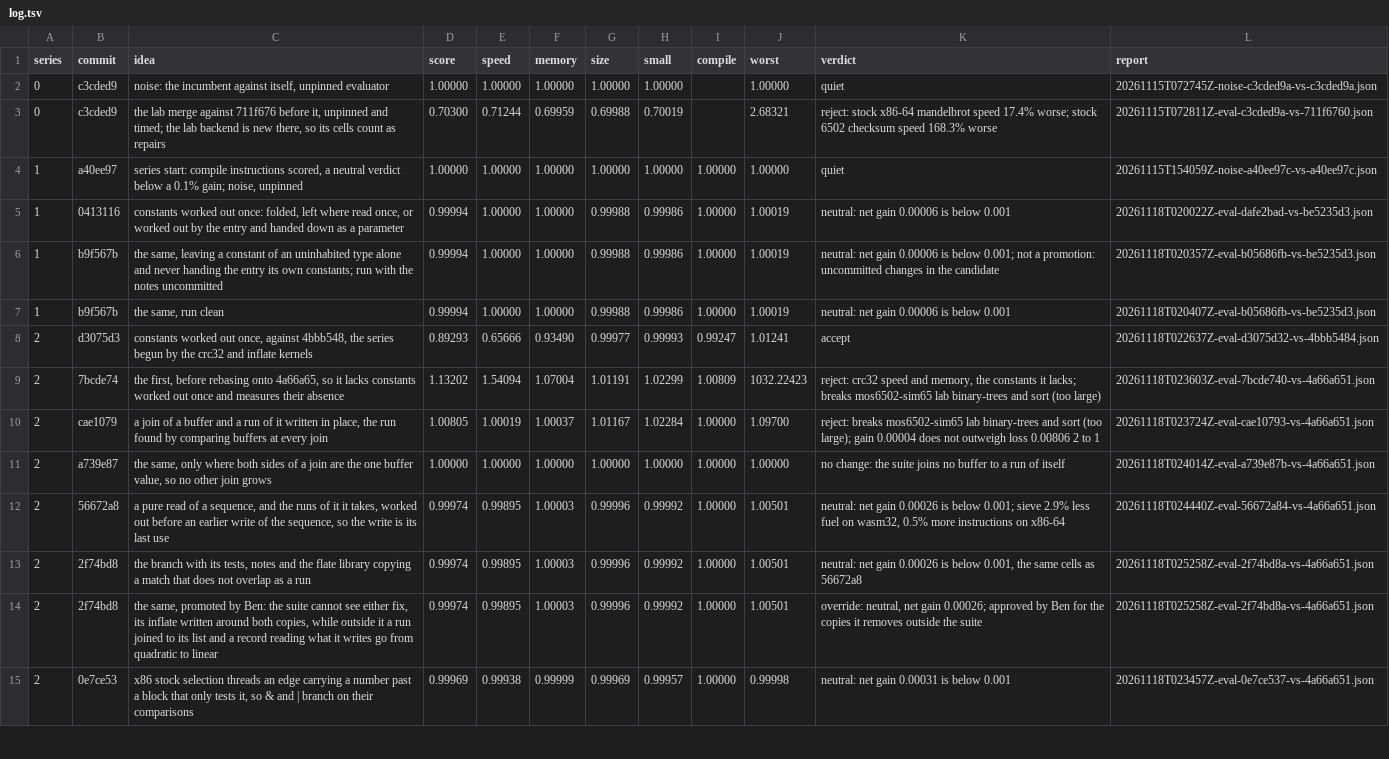
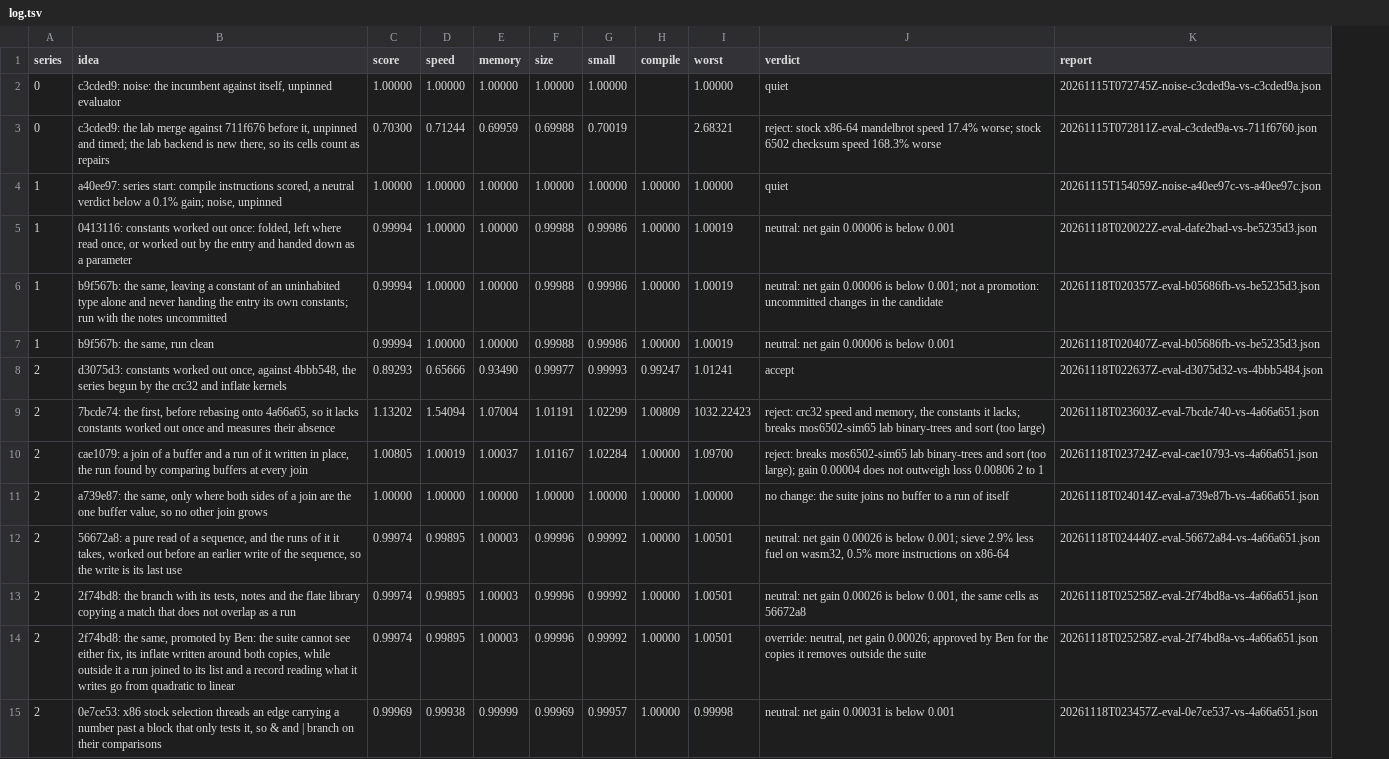
Before and after one commit to benburk/faun-lang, a TSV file: ratchet/log.tsv, drawn as a sheet; only a part is shown; removed rows and columns are numbered as before the commit, all else as after; the diff covers the shown part only; the diff names each change by its address in the sheet, - before the commit and + after, or states it on an @@ line.

Commit message:
The incumbent is always origin/main or a named revision, so the log's rows name no commit and a rebase rewrites nothing; every run prints its log row and `just eval --log` appends it, the old rows keeping their hashes in their ideas, and the standings are written on the trunk after a merge rather than with each accepted row

```diff
--- a/ratchet/log.tsv
+++ b/ratchet/log.tsv
-column B (commit), rows 2-15: c3cded9 | c3cded9 | a40ee97 | 0413116 | b9f567b | b9f567b | d3075d3 | 7bcde74 | cae1079 | a739e87 | 56672a8 | 2f74bd8 | 2f74bd8 | 0e7ce53
-B2 (idea): noise: the…
+B2 (idea): c3cded9: noise: the…
-B3 (idea): the lab…
+B3 (idea): c3cded9: the lab…
-B4 (idea): series start:…
+B4 (idea): a40ee97: series start:…
-B5 (idea): constants worked…
+B5 (idea): 0413116: constants worked…
-B6 (idea): the same,…
+B6 (idea): b9f567b: the same,…
-B7 (idea): the same, run clean
+B7 (idea): b9f567b: the same, run clean
-B8 (idea): constants worked…
+B8 (idea): d3075d3: constants worked…
-B9 (idea): the first,…
+B9 (idea): 7bcde74: the first,…
-B10 (idea): a join…
+B10 (idea): cae1079: a join…
-B11 (idea): the same,…
+B11 (idea): a739e87: the same,…
-B12 (idea): a pure…
+B12 (idea): 56672a8: a pure…
-B13 (idea): the branch…
+B13 (idea): 2f74bd8: the branch…
-B14 (idea): the same,…
+B14 (idea): 2f74bd8: the same,…
-B15 (idea): x86 stock…
+B15 (idea): 0e7ce53: x86 stock…
```
Also changed, not shown: 25 edited cells elsewhere in this file, 4 other files.
